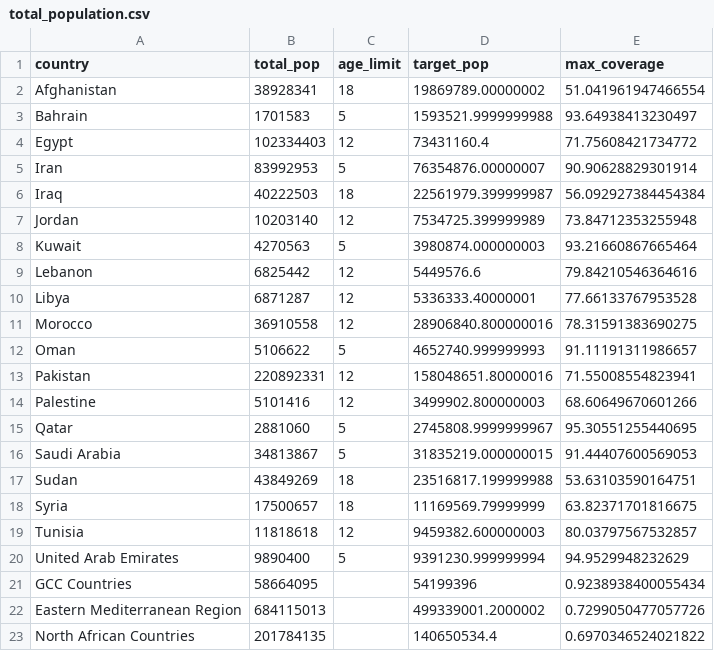
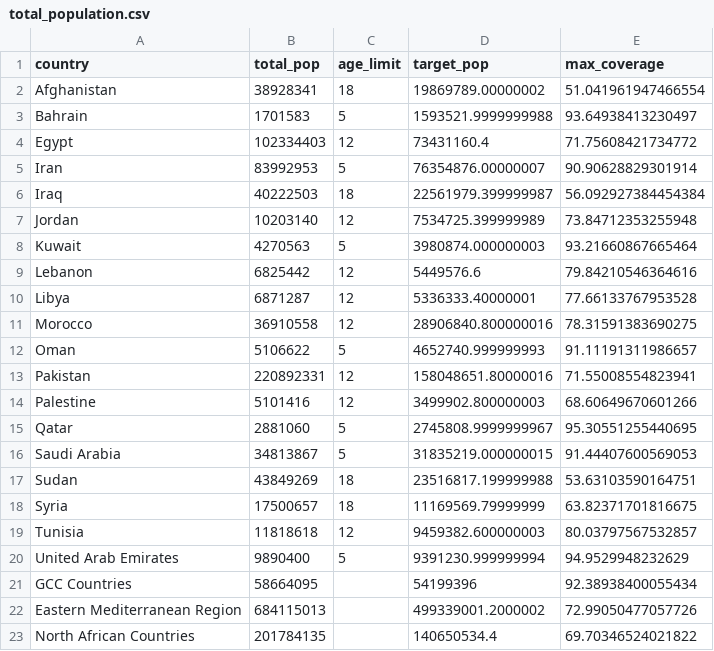
Before and after one commit to letchfordnicholas/population-data, a CSV file: total_population.csv, drawn as a sheet.

Commit message:
Add files via upload

```diff
--- a/total_population.csv
+++ b/total_population.csv
@@ -20,4 +20,4 @@ Tunisia,11818618,12,9459382.600000003,80.03797567532857
 United Arab Emirates,9890400,5,9391230.999999994,94.9529948232629
-GCC Countries,58664095,,54199396,0.9238938400055434
-Eastern Mediterranean Region,684115013,,499339001.2000002,0.7299050477057726
-North African Countries,201784135,,140650534.4,0.6970346524021822
+GCC Countries,58664095,,54199396,92.38938400055434
+Eastern Mediterranean Region,684115013,,499339001.2000002,72.99050477057726
+North African Countries,201784135,,140650534.4,69.70346524021822
```
